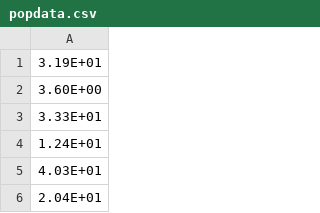
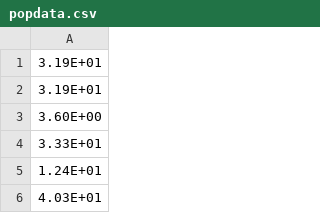
Before and after one commit to Masadn/PythonCourse, a CSV file: dataset/popdata.csv, drawn as a sheet; only a part is shown; the shorter side is filled out with more unchanged rows.

Commit message:
Update popdata.csv

```diff
--- a/dataset/popdata.csv
+++ b/dataset/popdata.csv
@@ -1,2 +1,3 @@
 3.19E+01
+3.19E+01
 3.60E+00
```
